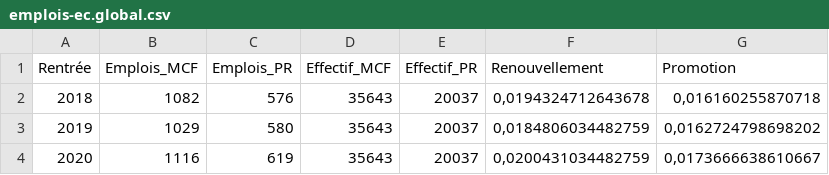
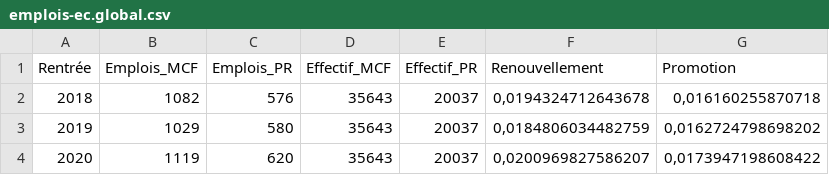
Before and after one commit to juliengossa/DataESR, a CSV file: emplois-ec/emplois-ec.global.csv, drawn as a sheet.

```diff
--- a/emplois-ec/emplois-ec.global.csv
+++ b/emplois-ec/emplois-ec.global.csv
@@ -3,2 +3,2 @@
 "2019";1029;580;35643;20037;0,0184806034482759;0,0162724798698202
-"2020";1116;619;35643;20037;0,0200431034482759;0,0173666638610667
+"2020";1119;620;35643;20037;0,0200969827586207;0,0173947198608422
```
Also changed, not shown: emplois-ec/emplois-ec.2020.csv, emplois-ec/emplois-ec.etab.csv, 26 other files.
